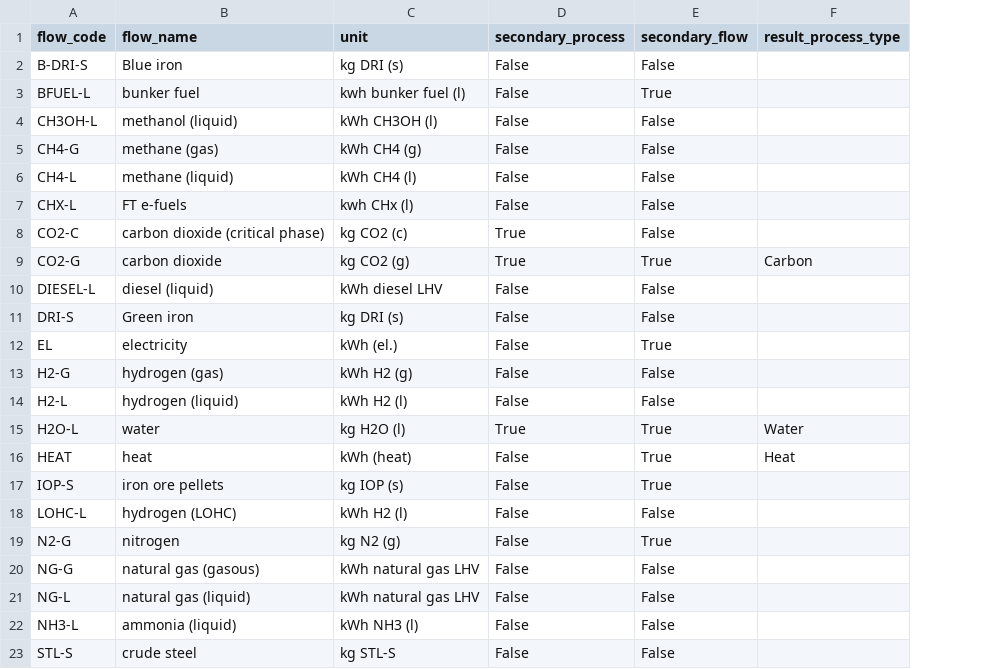
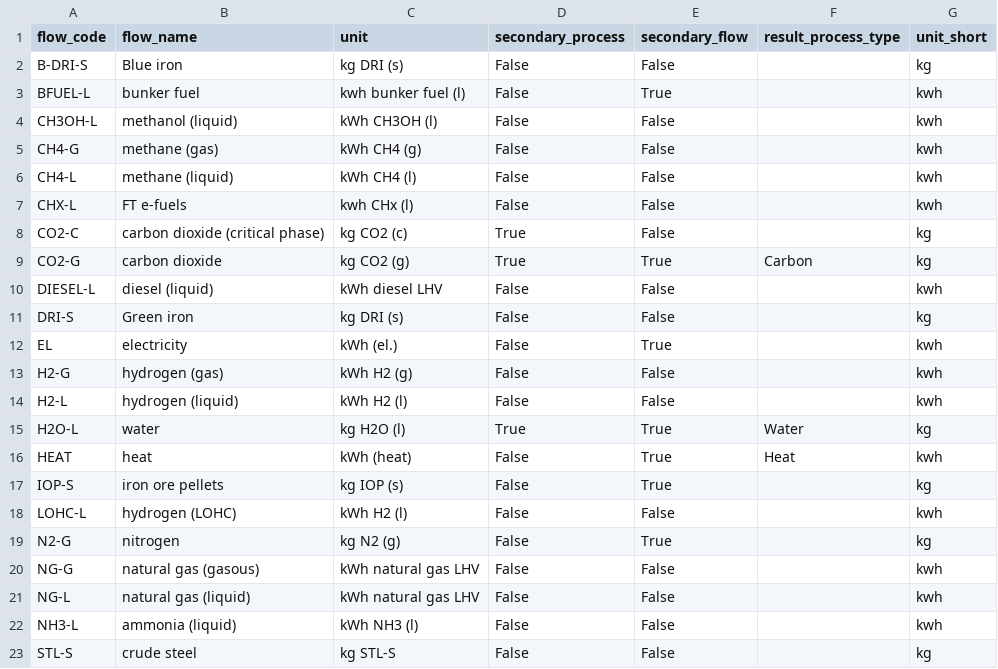
Before and after one commit to agoenergy/ptx-boa, a CSV file: ptxboa/static/dim_flow.csv, drawn as a sheet; the diff names each change by its address in the sheet, - before the commit and + after, or states it on an @@ line.

Commit message:
flows:unit_short

```diff
--- a/ptxboa/static/dim_flow.csv
+++ b/ptxboa/static/dim_flow.csv
+column G (unit_short), rows 2-23: kg | kwh | kwh | kwh | kwh | kwh | kg | kg | kwh | kg | kwh | kwh | kwh | kg | kwh | kg | kwh | kg | kwh | kwh | kwh | kg
```
Also changed, not shown: 1 other file.
